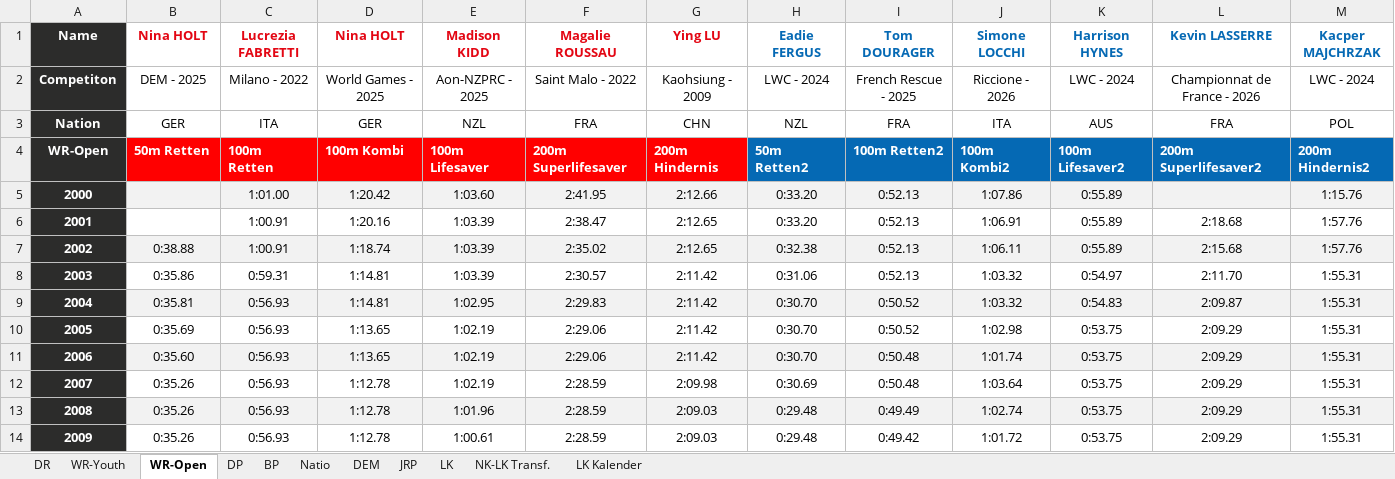
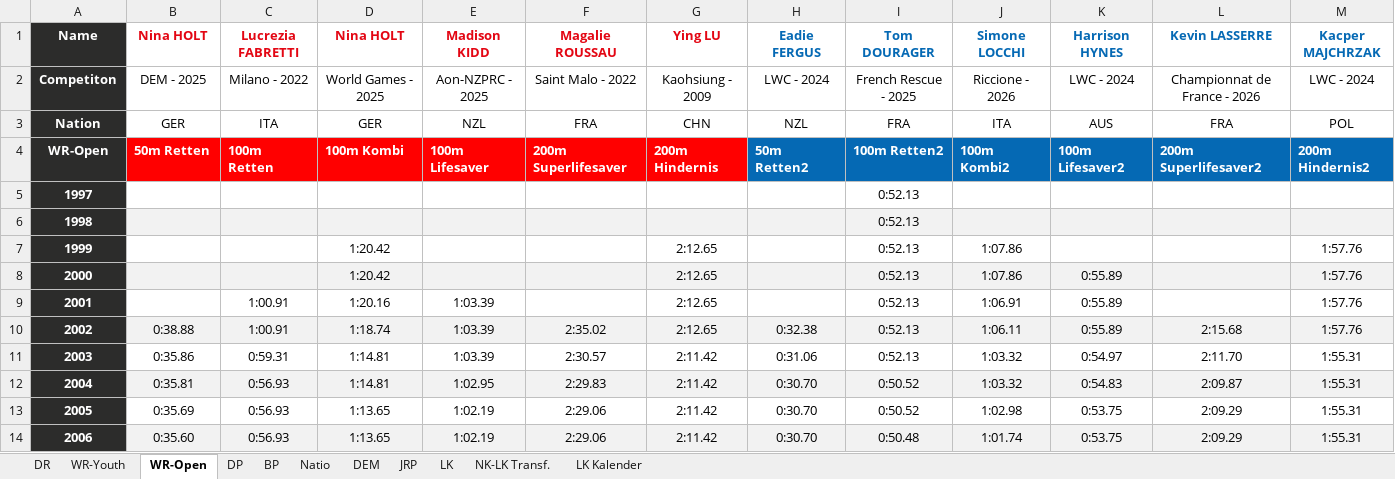
Before and after one commit to jp-gnad/Lifesaving_Baden, an Excel workbook: web/data/records_kriterien.xlsx, sheet WR-Open, drawn as a sheet; only a part is shown; the shorter side is filled out with more unchanged rows; values as stored, in another font and other column widths than the file's, no borders; conditional formats and table styles not drawn; addresses are those after the commit; the diff names each change by its address in the sheet, - before the commit and + after, or states it on an @@ line.

```diff
--- a/web/data/records_kriterien.xlsx (sheet WR-Open)
+++ b/web/data/records_kriterien.xlsx (sheet WR-Open)
+row 5: 1997 |  |  |  |  |  |  |  | 0:52.13
+row 6: 1998 |  |  |  |  |  |  |  | 0:52.13
+row 7: 1999 |  |  | 1:20.42 |  |  | 2:12.65 |  | 0:52.13 | 1:07.86 |  |  | 1:57.76
-C8 (Lucrezia FABRETTI): 1:01.00
+C8 (Lucrezia FABRETTI): (empty)
-E8 (Madison KIDD): 1:03.60
+E8 (Madison KIDD): (empty)
-F8 (Magalie ROUSSAU): 2:41.95
+F8 (Magalie ROUSSAU): (empty)
-G8 (Ying LU): 2:12.66
+G8 (Ying LU): 2:12.65
-H8:H9 (Eadie FERGUS): 0:33.20
+H8:H9 (Eadie FERGUS): (empty)
-M8 (Kacper MAJCHRZAK): 1:15.76
+M8 (Kacper MAJCHRZAK): 1:57.76
-F9 (Magalie ROUSSAU): 2:38.47
+F9 (Magalie ROUSSAU): (empty)
-L9 (Kevin LASSERRE): 2:18.68
+L9 (Kevin LASSERRE): (empty)
```
Also changed, not shown: sheet LK Kalender, sheet LK, sheet NK-LK Transf., formulas that keep their value, 2 other files.
